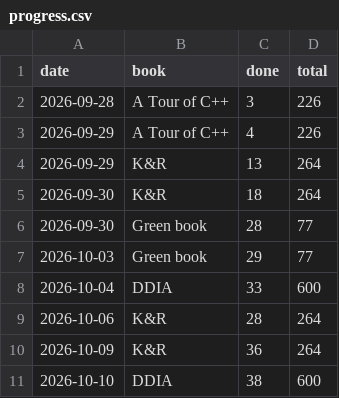
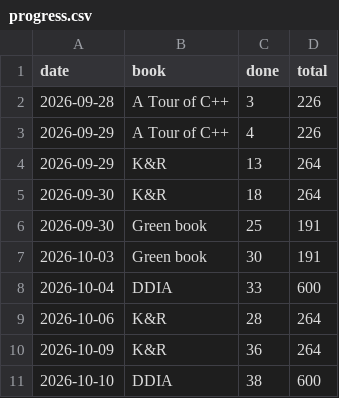
Before and after one commit to Sonok/ReadingList, a CSV file: progress.csv, drawn as a sheet.

```diff
--- a/progress.csv
+++ b/progress.csv
@@ -5,4 +5,4 @@ date,book,done,total
 2026-09-30,K&R,18,264
-2026-09-30,Green book,28,77
-2026-10-03,Green book,29,77
+2026-09-30,Green book,25,191
+2026-10-03,Green book,30,191
 2026-10-04,DDIA,33,600
```
Also changed, not shown: 4 other files.
